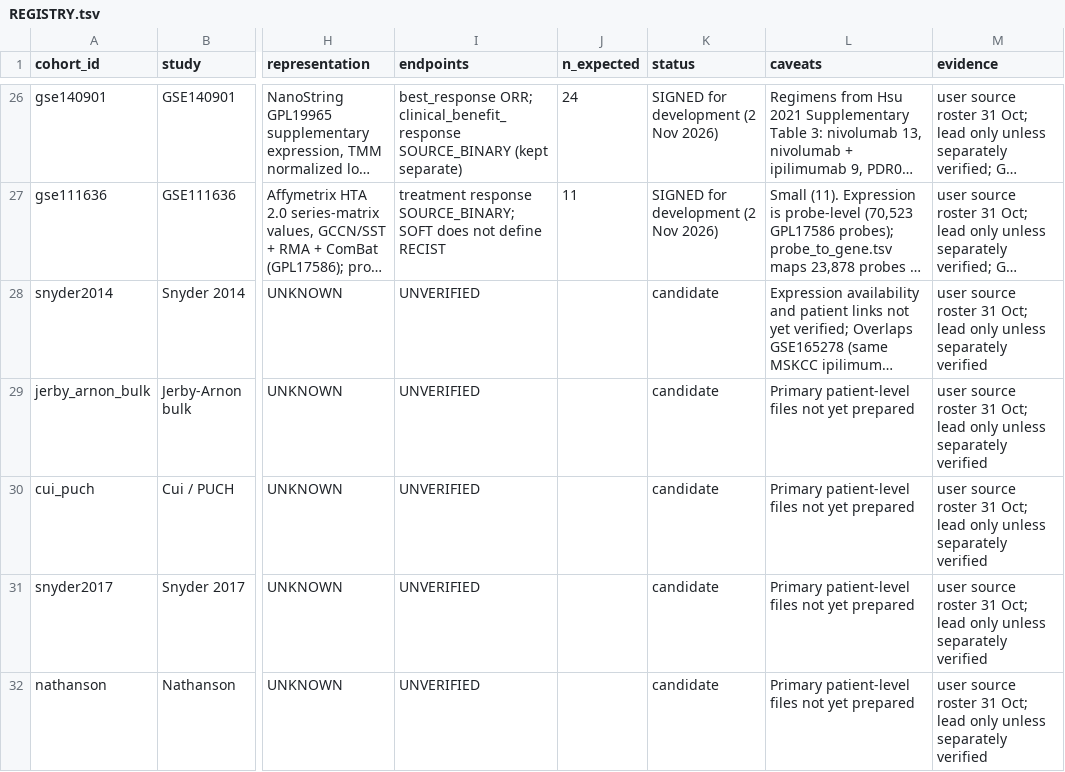
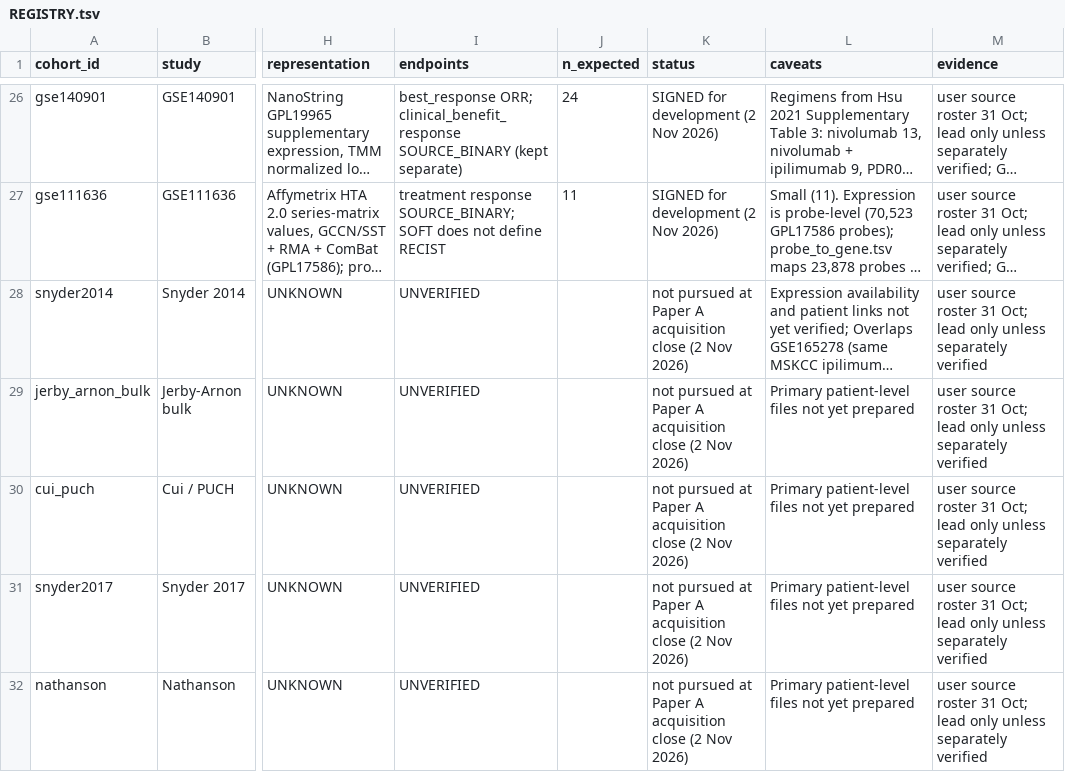
Before and after one commit to OASolliman590/Master-Thesis-, a TSV file: docs/cohorts/REGISTRY.tsv, drawn as a sheet; only a part is shown, gaps mark what is left out; long unchanged cells end in …; the diff covers the shown part only; the diff names each change by its address in the sheet, - before the commit and + after, or states it on an @@ line.

```diff
--- a/docs/cohorts/REGISTRY.tsv
+++ b/docs/cohorts/REGISTRY.tsv
-K28:K32 (status): candidate
+K28:K32 (status): not pursued at Paper A acquisition close (2 Nov 2026)
```
Also changed, not shown: 20 edited cells elsewhere in this file, 1 other file.
